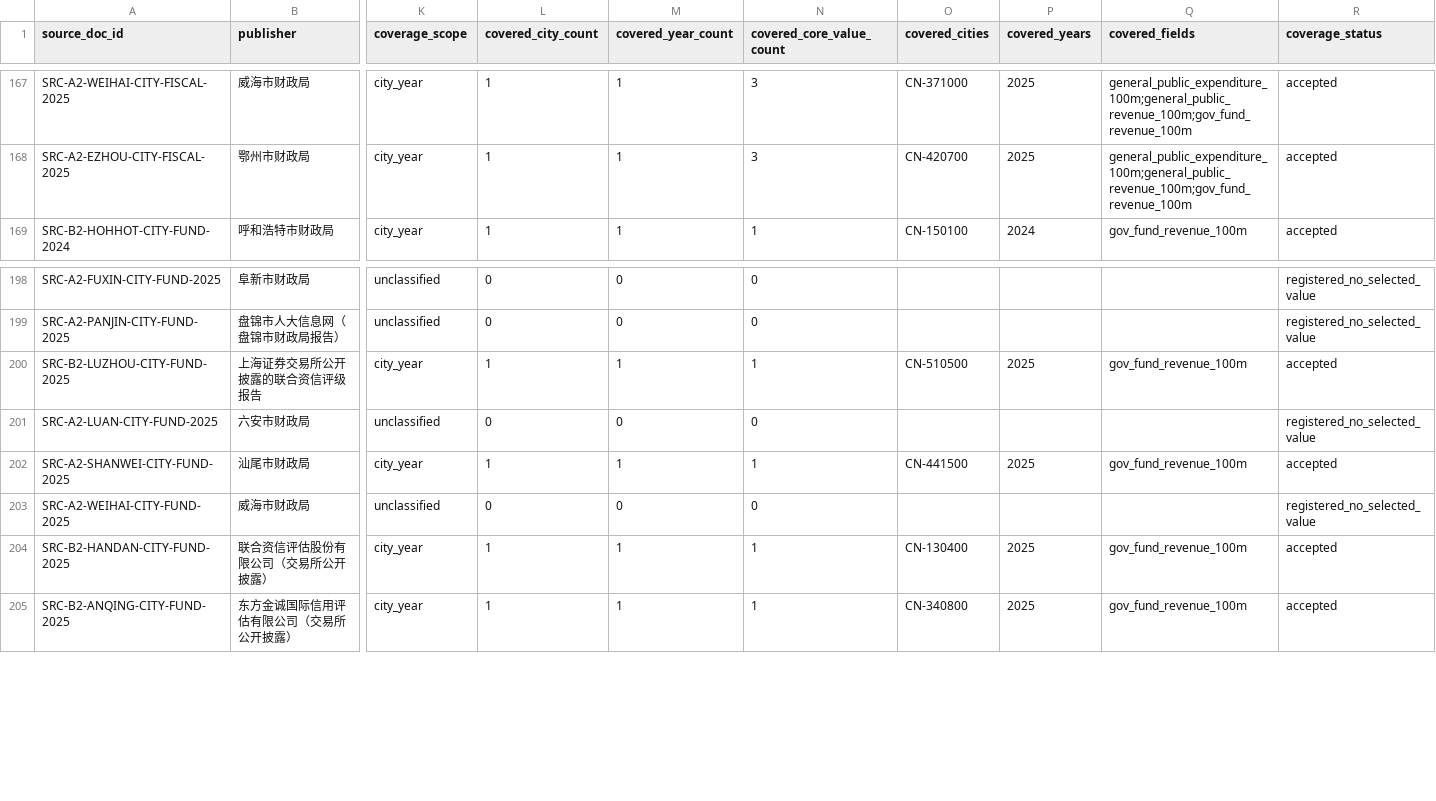
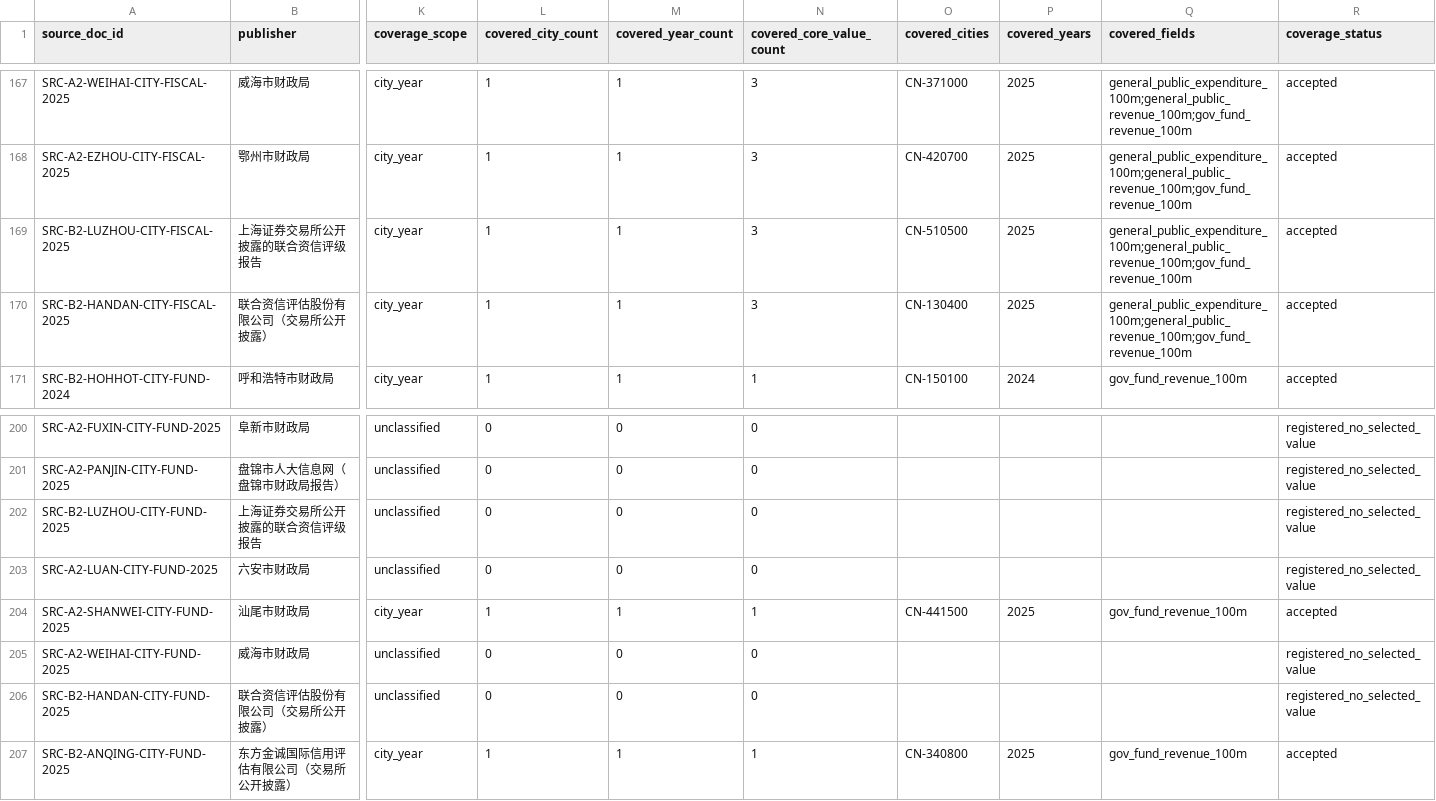
Before and after one commit to chenfei2008c/china-local-debt-atlas, a CSV file: outputs/national_prefecture_panel_2018_2026/batch_source_registry.csv, drawn as a sheet; only a part is shown, gaps mark what is left out; addresses are those after the commit; rows hold the shown columns only; the diff names each change by its address in the sheet, - before the commit and + after, or states it on an @@ line.

```diff
--- a/outputs/national_prefecture_panel_2018_2026/batch_source_registry.csv
+++ b/outputs/national_prefecture_panel_2018_2026/batch_source_registry.csv
+row 169: SRC-B2-LUZHOU-CITY-FISCAL-2025 | 上海证券交易所公开披露的联合资信评级报告 | city_year | 1 | 1 | 3 | CN-510500 | 2025 | general_public_expenditure_100m;general_public_revenue_100m;gov_fund_revenue_100m | accepted
+row 170: SRC-B2-HANDAN-CITY-FISCAL-2025 | 联合资信评估股份有限公司（交易所公开披露） | city_year | 1 | 1 | 3 | CN-130400 | 2025 | general_public_expenditure_100m;general_public_revenue_100m;gov_fund_revenue_100m | accepted
-K202 (coverage_scope): city_year
+K202 (coverage_scope): unclassified
-L202 (covered_city_count): 1
+L202 (covered_city_count): 0
-M202 (covered_year_count): 1
+M202 (covered_year_count): 0
-N202 (covered_core_value_count): 1
+N202 (covered_core_value_count): 0
-O202 (covered_cities): CN-510500
+O202 (covered_cities): (empty)
-P202 (covered_years): 2025
+P202 (covered_years): (empty)
-Q202 (covered_fields): gov_fund_revenue_100m
+Q202 (covered_fields): (empty)
-R202 (coverage_status): accepted
+R202 (coverage_status): registered_no_selected_value
-K206 (coverage_scope): city_year
+K206 (coverage_scope): unclassified
-L206 (covered_city_count): 1
+L206 (covered_city_count): 0
-M206 (covered_year_count): 1
+M206 (covered_year_count): 0
-N206 (covered_core_value_count): 1
+N206 (covered_core_value_count): 0
-O206 (covered_cities): CN-130400
+O206 (covered_cities): (empty)
-P206 (covered_years): 2025
+P206 (covered_years): (empty)
-Q206 (covered_fields): gov_fund_revenue_100m
+Q206 (covered_fields): (empty)
-R206 (coverage_status): accepted
+R206 (coverage_status): registered_no_selected_value
```
Also changed, not shown: outputs/national_prefecture_panel_2018_2026/city_gov_debt.csv, outputs/national_prefecture_panel_2018_2026/core_coverage_report_2018_2025.csv, 12 other files.
